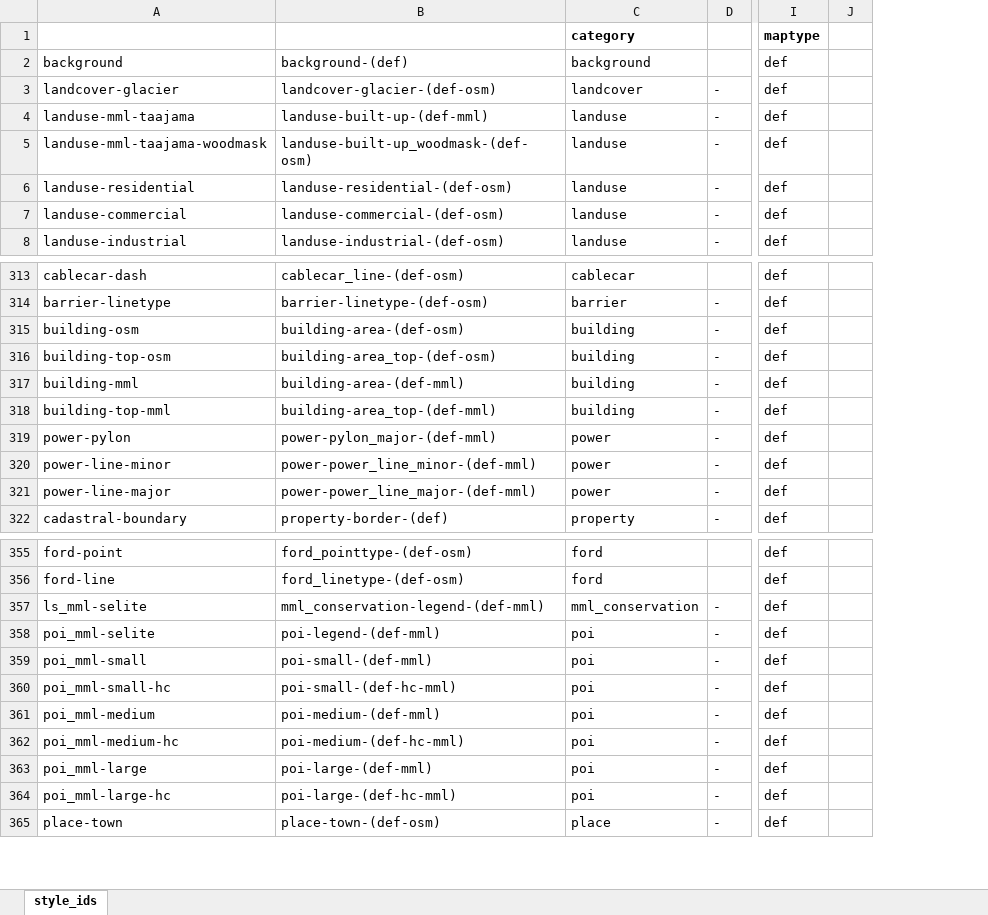
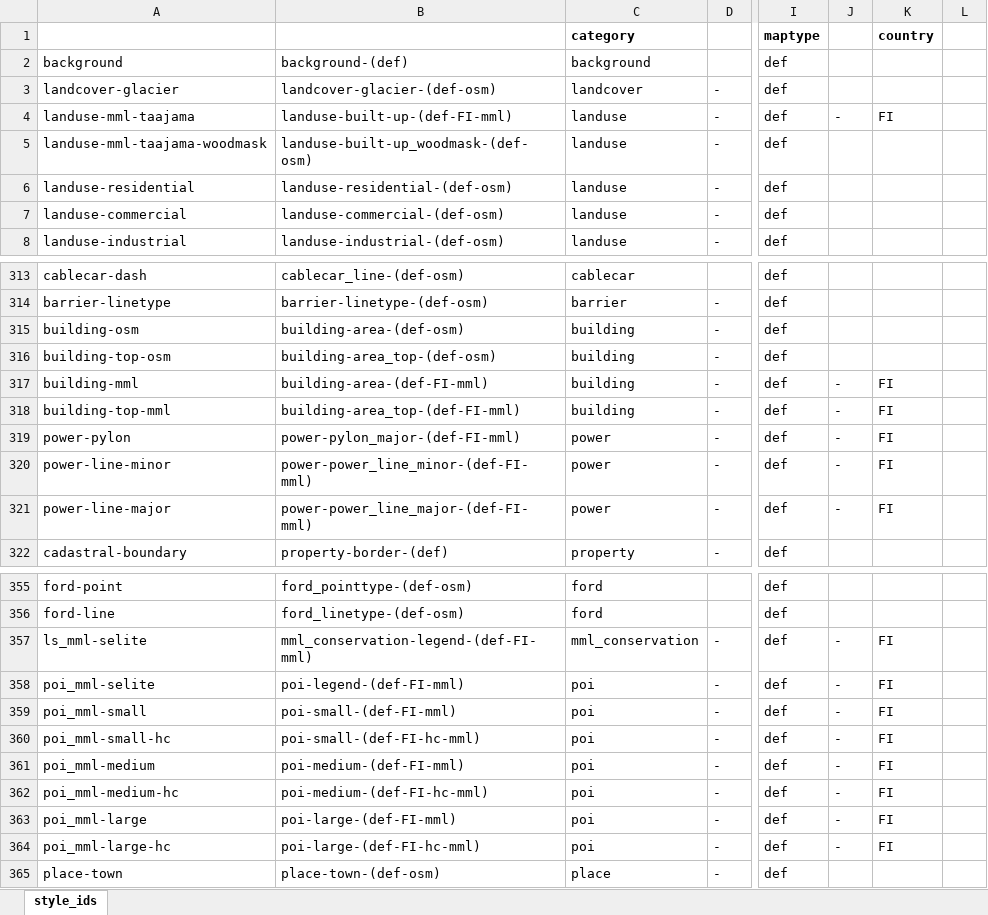
Before and after one commit to MaRaSu/mtb-trailmap, an Excel workbook: style_ids_workingfile.xlsx, sheet style_ids, drawn as a sheet; only a part is shown, gaps mark what is left out; values as stored, in another font and other column widths than the file's, no borders; the diff covers the shown part only; the diff names each change by its address in the sheet, - before the commit and + after, or states it on an @@ line.

```diff
--- a/style_ids_workingfile.xlsx (sheet style_ids)
+++ b/style_ids_workingfile.xlsx (sheet style_ids)
+column J, row 4: -; rows 317-321: all -; rows 357-364: all -
+column K (country), row 4: FI; rows 317-321: all FI; rows 357-364: all FI
-B4: landuse-built-up-(def-mml)
+B4: landuse-built-up-(def-FI-mml)
-B317: building-area-(def-mml)
+B317: building-area-(def-FI-mml)
-B318: building-area_top-(def-mml)
+B318: building-area_top-(def-FI-mml)
-B319: power-pylon_major-(def-mml)
+B319: power-pylon_major-(def-FI-mml)
-B320: power-power_line_minor-(def-mml)
+B320: power-power_line_minor-(def-FI-mml)
-B321: power-power_line_major-(def-mml)
+B321: power-power_line_major-(def-FI-mml)
-B357: mml_conservation-legend-(def-mml)
+B357: mml_conservation-legend-(def-FI-mml)
-B358: poi-legend-(def-mml)
+B358: poi-legend-(def-FI-mml)
-B359: poi-small-(def-mml)
+B359: poi-small-(def-FI-mml)
-B360: poi-small-(def-hc-mml)
+B360: poi-small-(def-FI-hc-mml)
-B361: poi-medium-(def-mml)
+B361: poi-medium-(def-FI-mml)
-B362: poi-medium-(def-hc-mml)
+B362: poi-medium-(def-FI-hc-mml)
-B363: poi-large-(def-mml)
+B363: poi-large-(def-FI-mml)
-B364: poi-large-(def-hc-mml)
+B364: poi-large-(def-FI-hc-mml)
```
Also changed, not shown: 39 edited cells elsewhere in this sheet, formulas that keep their value, 3 other files.
